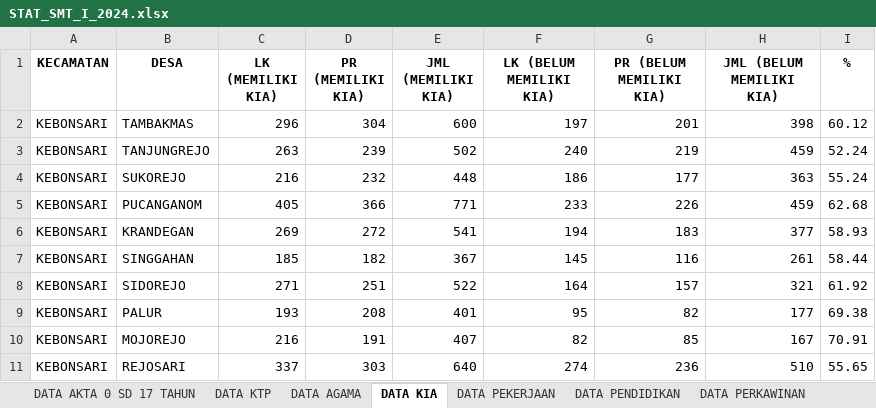
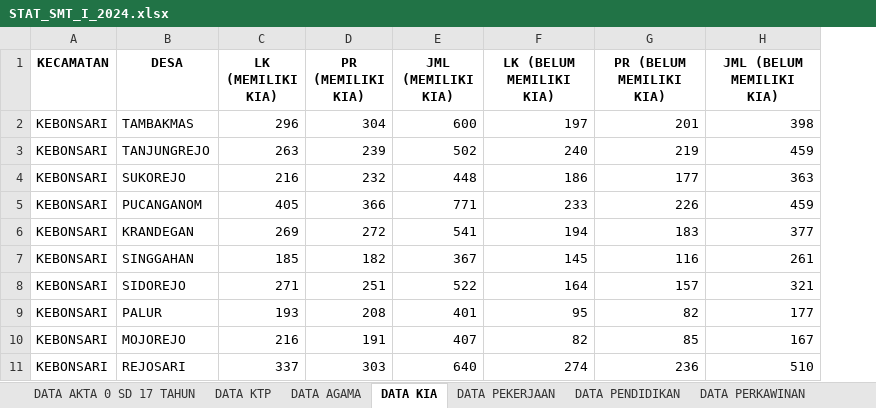
Before and after one commit to Ozii-J/DISDUKCPIL, an Excel workbook: STAT_SMT_I_2024.xlsx, sheet DATA KIA, drawn as a sheet; only a part is shown; values as stored, in another font and other column widths than the file's, no borders; the diff names each change by its address in the sheet, - before the commit and + after, or states it on an @@ line.

```diff
--- a/STAT_SMT_I_2024.xlsx (sheet DATA KIA)
+++ b/STAT_SMT_I_2024.xlsx (sheet DATA KIA)
-column I (%), rows 2-11: 60.12 | 52.24 | 55.24 | 62.68 | 58.93 | 58.44 | 61.92 | 69.38 | 70.91 | 55.65
```
Also changed, not shown: 3 other files.
